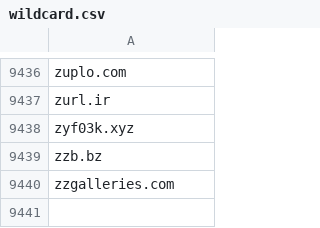
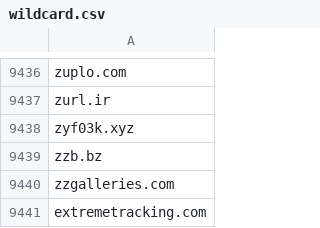
Before and after one commit to mypdns/matrix, a CSV file: source/tracking/wildcard.csv, drawn as a sheet; only a part is shown, gaps mark what is left out.

```diff
--- a/source/tracking/wildcard.csv
+++ b/source/tracking/wildcard.csv
@@ -9440 +9440,2 @@ zzb.bz
 zzgalleries.com
+extremetracking.com
```
Also changed, not shown: source/tracking/wildcard.rpz-nsdname.csv.
